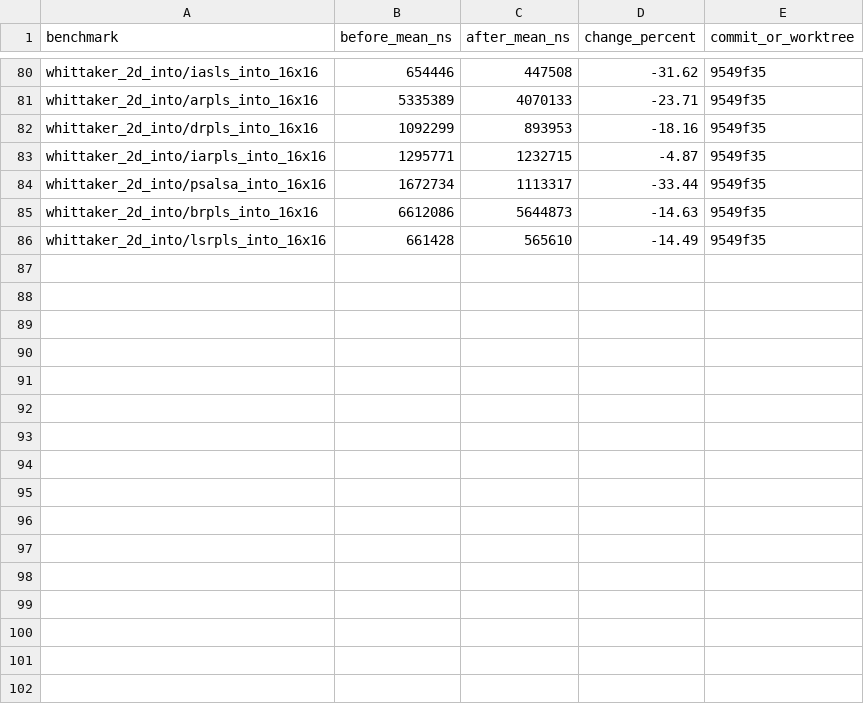
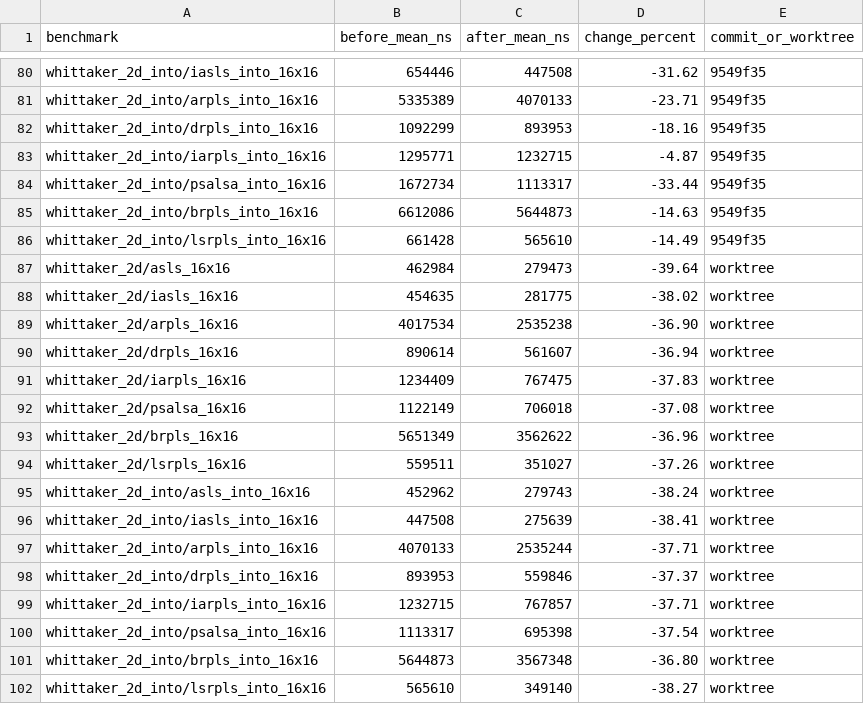
Before and after one commit to Ameyanagi/baselines, a CSV file: docs/performance/optimization-results-2026-05-24.csv, drawn as a sheet; only a part is shown, gaps mark what is left out.

Commit message:
perf: flatten small 2d whittaker band storage

```diff
--- a/docs/performance/optimization-results-2026-05-24.csv
+++ b/docs/performance/optimization-results-2026-05-24.csv
@@ -86 +86,17 @@ whittaker_2d_into/brpls_into_16x16,6612086,5644873,-14.63,9549f35
 whittaker_2d_into/lsrpls_into_16x16,661428,565610,-14.49,9549f35
+whittaker_2d/asls_16x16,462984,279473,-39.64,worktree
+whittaker_2d/iasls_16x16,454635,281775,-38.02,worktree
+whittaker_2d/arpls_16x16,4017534,2535238,-36.90,worktree
+whittaker_2d/drpls_16x16,890614,561607,-36.94,worktree
+whittaker_2d/iarpls_16x16,1234409,767475,-37.83,worktree
+whittaker_2d/psalsa_16x16,1122149,706018,-37.08,worktree
+whittaker_2d/brpls_16x16,5651349,3562622,-36.96,worktree
+whittaker_2d/lsrpls_16x16,559511,351027,-37.26,worktree
+whittaker_2d_into/asls_into_16x16,452962,279743,-38.24,worktree
+whittaker_2d_into/iasls_into_16x16,447508,275639,-38.41,worktree
+whittaker_2d_into/arpls_into_16x16,4070133,2535244,-37.71,worktree
+whittaker_2d_into/drpls_into_16x16,893953,559846,-37.37,worktree
+whittaker_2d_into/iarpls_into_16x16,1232715,767857,-37.71,worktree
+whittaker_2d_into/psalsa_into_16x16,1113317,695398,-37.54,worktree
+whittaker_2d_into/brpls_into_16x16,5644873,3567348,-36.80,worktree
+whittaker_2d_into/lsrpls_into_16x16,565610,349140,-38.27,worktree
```
Also changed, not shown: docs/performance/current-workloads-2026-05-24.csv, 3 other files.
